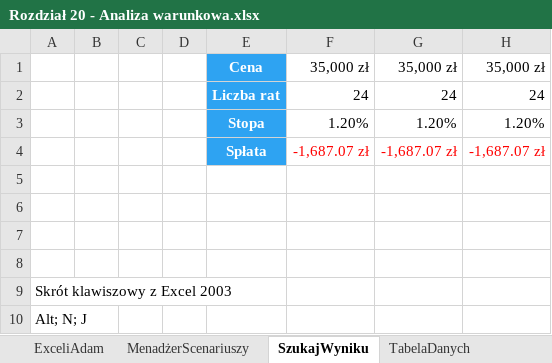
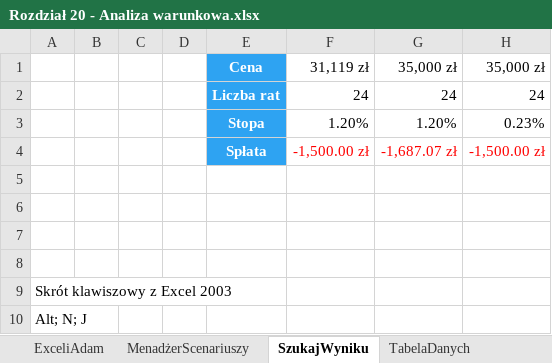
Before and after one commit to hubwied/learning-practice-path, an Excel workbook: excel/Pliki+Mistrz+Excela/początkowe/Rozdział 20 - Analiza warunkowa.xlsx, sheet SzukajWyniku, drawn as a sheet; values as stored, in another font and other column widths than the file's, no borders; charts and pictures not drawn; the diff names each change by its address in the sheet, - before the commit and + after, or states it on an @@ line.

Commit message:
20_kopec excel pobieranie i analiza warunkowa danych

```diff
--- a/excel/Pliki+Mistrz+Excela/początkowe/Rozdział 20 - Analiza warunkowa.xlsx (sheet SzukajWyniku)
+++ b/excel/Pliki+Mistrz+Excela/początkowe/Rozdział 20 - Analiza warunkowa.xlsx (sheet SzukajWyniku)
-F1: 35,000 zł
+F1: 31,119 zł
-H3: 1.20%
+H3: 0.23%
-F4: -1,687.07 zł
+F4: -1,500.00 zł
-H4: -1,687.07 zł
+H4: -1,500.00 zł
```
Also changed, not shown: 2 other files.
